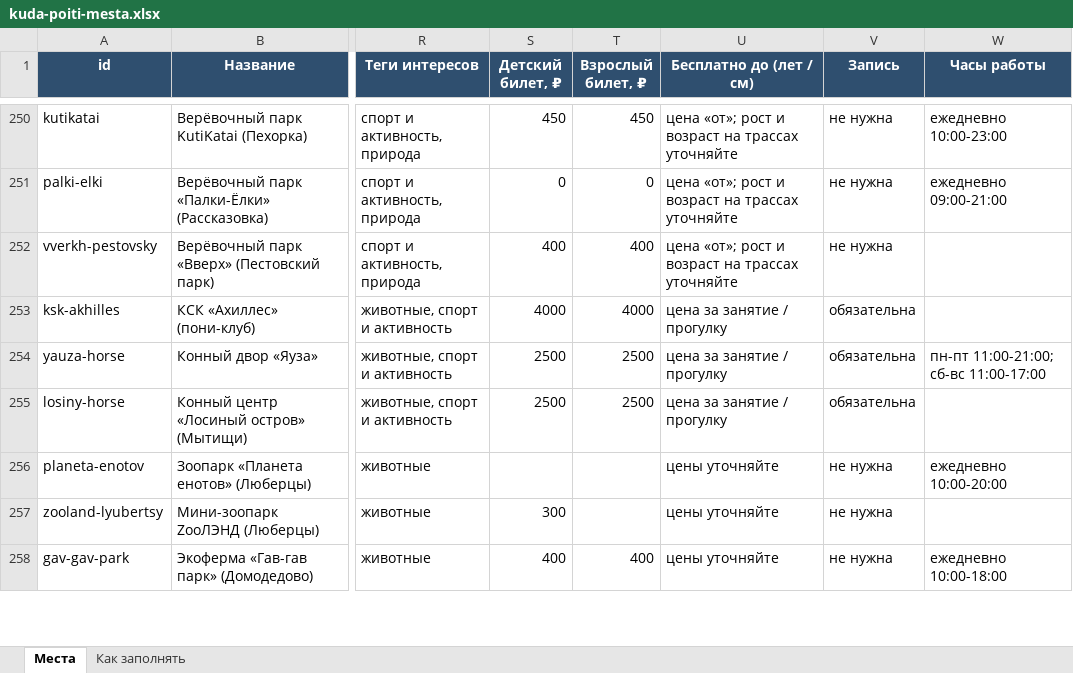
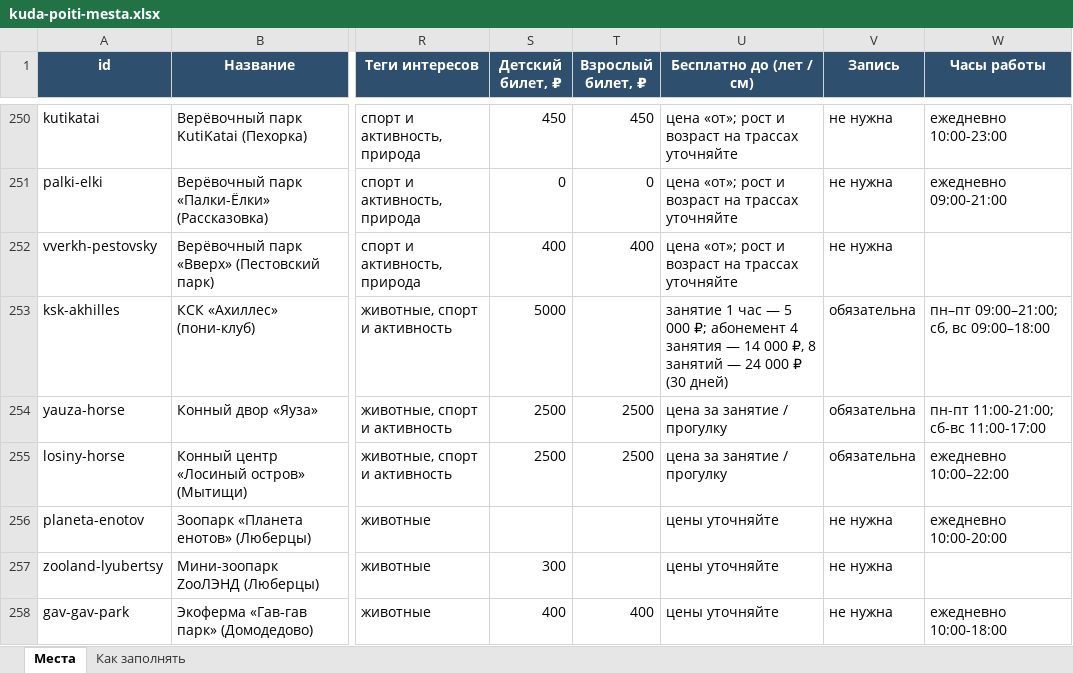
Before and after one commit to vadimsurov-apps/kudapoiti-data, an Excel workbook: data/kuda-poiti-mesta.xlsx, sheet Места, drawn as a sheet; only a part is shown, gaps mark what is left out; values as stored, in another font and other column widths than the file's, no borders; the diff covers the shown part only; the diff names each change by its address in the sheet, - before the commit and + after, or states it on an @@ line.

```diff
--- a/data/kuda-poiti-mesta.xlsx (sheet Места)
+++ b/data/kuda-poiti-mesta.xlsx (sheet Места)
-S253 (Детский билет, ₽): 4000
+S253 (Детский билет, ₽): 5000
-T253 (Взрослый билет, ₽): 4000
+T253 (Взрослый билет, ₽): (empty)
-U253 (Бесплатно до (лет / см)): цена за занятие / прогулку
+U253 (Бесплатно до (лет / см)): занятие 1 час — 5 000 ₽; абонемент 4 занятия — 14 000 ₽, 8 занятий — 24 000 ₽ (30 дней)
-W253 (Часы работы): (empty)
+W253 (Часы работы): пн–пт 09:00–21:00; сб, вс 09:00–18:00
-W255 (Часы работы): (empty)
+W255 (Часы работы): ежедневно 10:00–22:00
```
Also changed, not shown: 16 edited cells elsewhere in this sheet, data/parts/creative.xlsx, data/parts/sections.xlsx, 4 other files.
